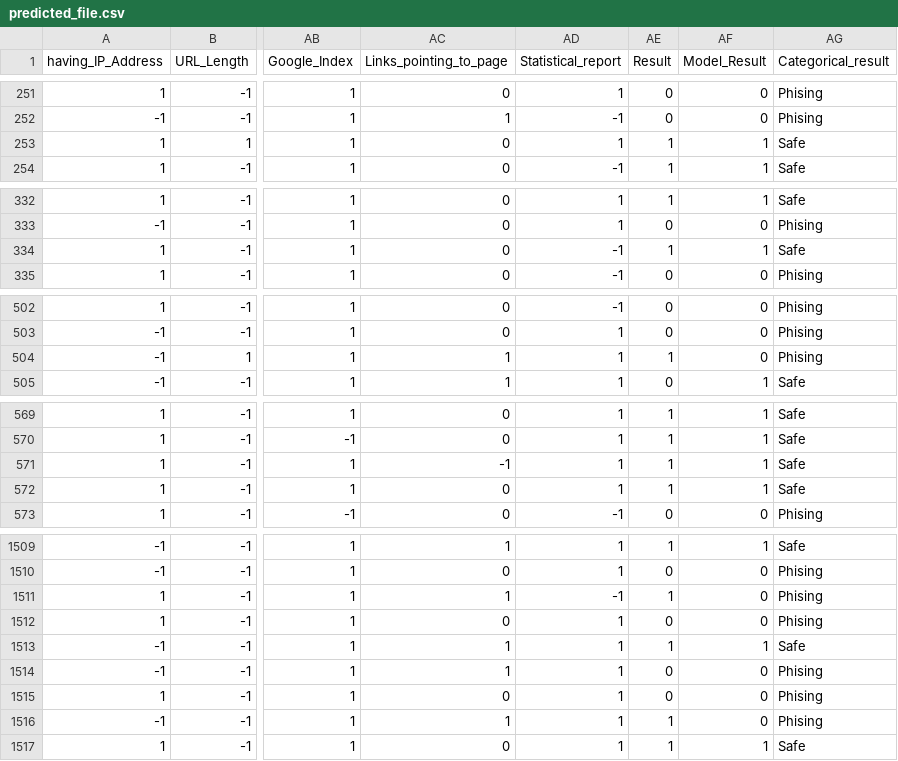
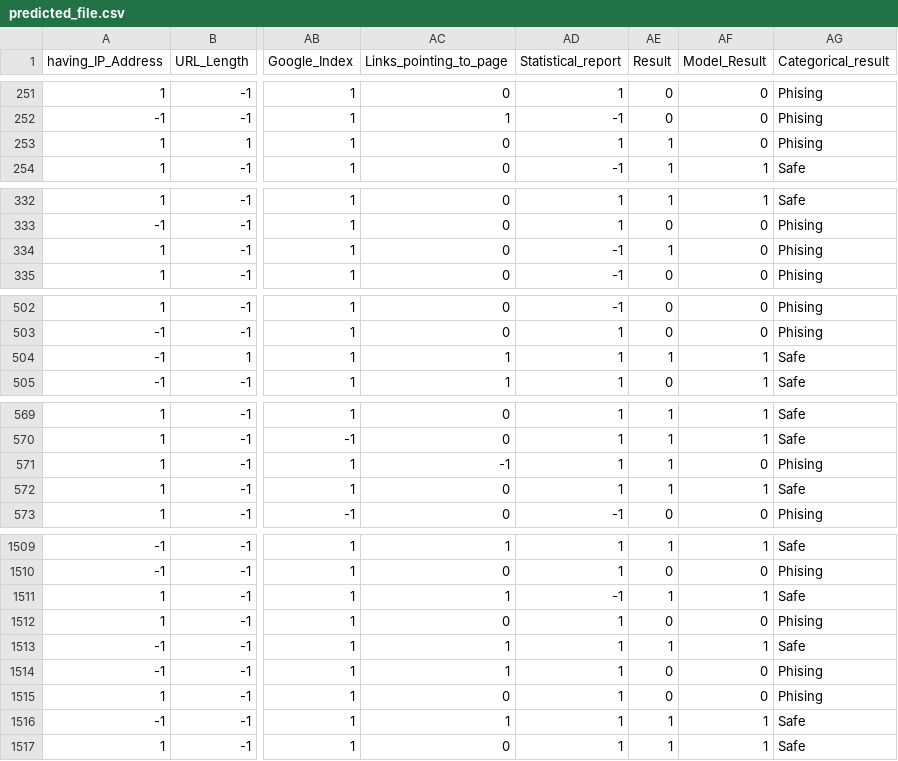
Before and after one commit to ChetanFernandes/End-to-End-ML-project-with-MLFlow, a CSV file: prediction/predicted_file.csv, drawn as a sheet; only a part is shown, gaps mark what is left out; the diff covers the shown part only; the diff names each change by its address in the sheet, - before the commit and + after, or states it on an @@ line.

```diff
--- a/prediction/predicted_file.csv
+++ b/prediction/predicted_file.csv
-AF253 (Model_Result): 1
+AF253 (Model_Result): 0
-AG253 (Categorical_result): Safe
+AG253 (Categorical_result): Phising
-AF334 (Model_Result): 1
+AF334 (Model_Result): 0
-AG334 (Categorical_result): Safe
+AG334 (Categorical_result): Phising
-AF504 (Model_Result): 0
+AF504 (Model_Result): 1
-AG504 (Categorical_result): Phising
+AG504 (Categorical_result): Safe
-AF571 (Model_Result): 1
+AF571 (Model_Result): 0
-AG571 (Categorical_result): Safe
+AG571 (Categorical_result): Phising
-AF1511 (Model_Result): 0
+AF1511 (Model_Result): 1
-AG1511 (Categorical_result): Phising
+AG1511 (Categorical_result): Safe
-AF1516 (Model_Result): 0
+AF1516 (Model_Result): 1
-AG1516 (Categorical_result): Phising
+AG1516 (Categorical_result): Safe
```
Also changed, not shown: 44 edited cells elsewhere in this file, 4 other files.
